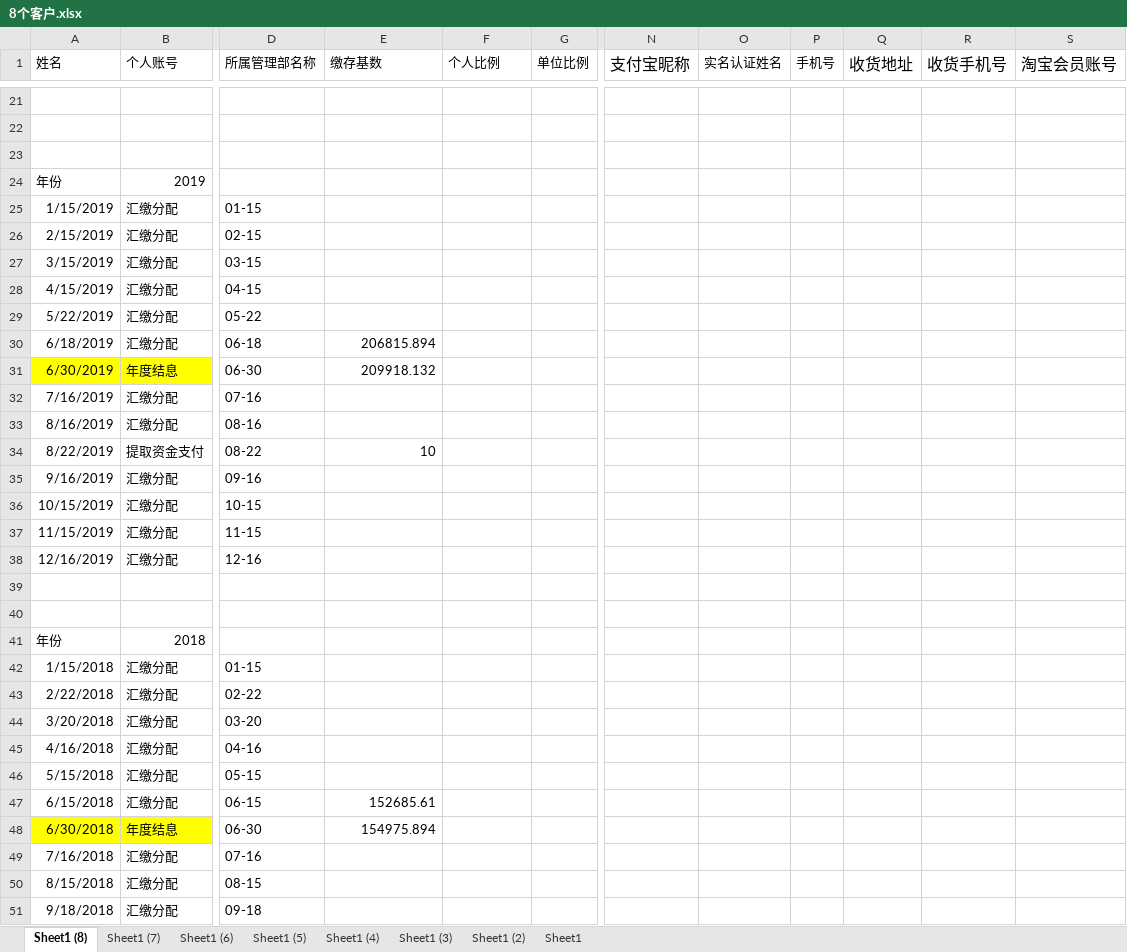
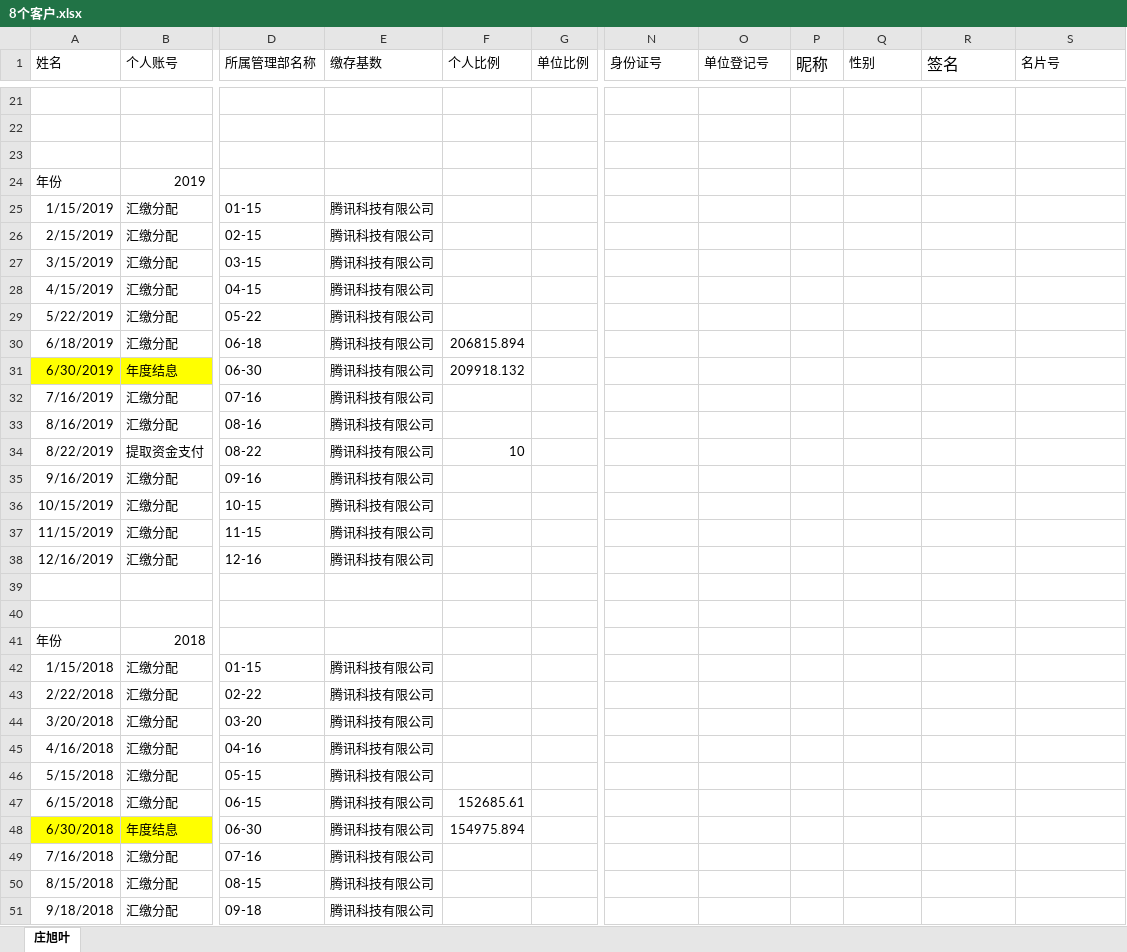
Before and after one commit to zhangwx1229/Finance-master-local, an Excel workbook: __encodeapk/8个客户.xlsx, sheet 庄旭叶, drawn as a sheet; only a part is shown, gaps mark what is left out; values as stored, in another font and other column widths than the file's, no borders; the diff covers the shown part only; the diff names each change by its address in the sheet, - before the commit and + after, or states it on an @@ line.

```diff
--- a/__encodeapk/8个客户.xlsx (sheet 庄旭叶)
+++ b/__encodeapk/8个客户.xlsx (sheet 庄旭叶)
-sheet tab: Sheet1 (8)
+sheet tab: 庄旭叶
-sheet tab: Sheet1 (7)
-sheet tab: Sheet1 (6)
-sheet tab: Sheet1 (5)
-sheet tab: Sheet1 (4)
-sheet tab: Sheet1 (3)
-sheet tab: Sheet1 (2)
-sheet tab: Sheet1
-N1: 支付宝昵称
+N1: 身份证号
@@ N1 text size: smaller @@
-O1: 实名认证姓名
+O1: 单位登记号
-P1: 手机号
+P1: 昵称
@@ P1 text size: larger @@
-Q1: 收货地址
+Q1: 性别
@@ Q1 text size: smaller @@
-R1: 收货手机号
+R1: 签名
-S1: 淘宝会员账号
+S1: 名片号
@@ S1 text size: smaller @@
-E25:E29 (缴存基数): (empty)
+E25:E29 (缴存基数): 腾讯科技有限公司
-E30 (缴存基数): 206815.894
+E30 (缴存基数): 腾讯科技有限公司
-F30 (个人比例): (empty)
+F30 (个人比例): 206815.894
-E31 (缴存基数): 209918.132
+E31 (缴存基数): 腾讯科技有限公司
-F31 (个人比例): (empty)
+F31 (个人比例): 209918.132
-E32:E33 (缴存基数): (empty)
+E32:E33 (缴存基数): 腾讯科技有限公司
-E34 (缴存基数): 10
+E34 (缴存基数): 腾讯科技有限公司
-F34 (个人比例): (empty)
+F34 (个人比例): 10
-E35:E38 (缴存基数): (empty)
+E35:E38 (缴存基数): 腾讯科技有限公司
-E42:E46 (缴存基数): (empty)
+E42:E46 (缴存基数): 腾讯科技有限公司
-E47 (缴存基数): 152685.61
+E47 (缴存基数): 腾讯科技有限公司
-F47 (个人比例): (empty)
+F47 (个人比例): 152685.61
-E48 (缴存基数): 154975.894
+E48 (缴存基数): 腾讯科技有限公司
-F48 (个人比例): (empty)
+F48 (个人比例): 154975.894
-E49:E51 (缴存基数): (empty)
+E49:E51 (缴存基数): 腾讯科技有限公司
```
Also changed, not shown: 2 added rows, 2 removed rows, 82 edited cells and cell formats elsewhere in this sheet, 2 other files.
